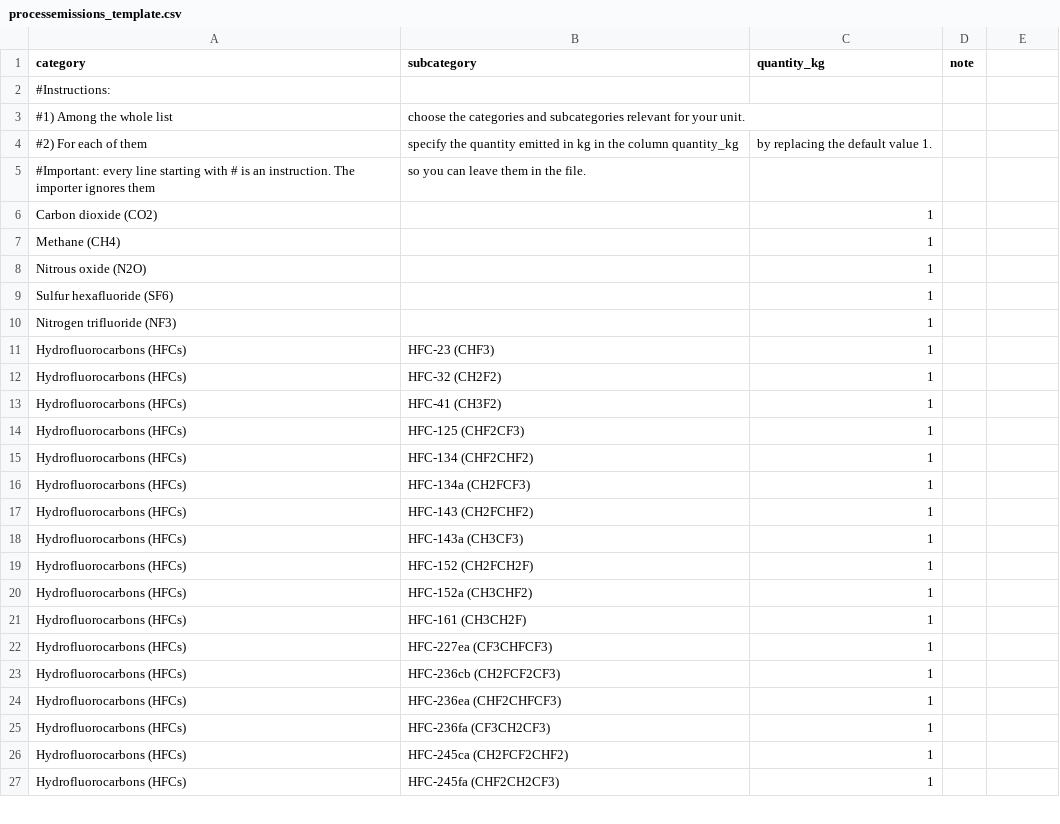
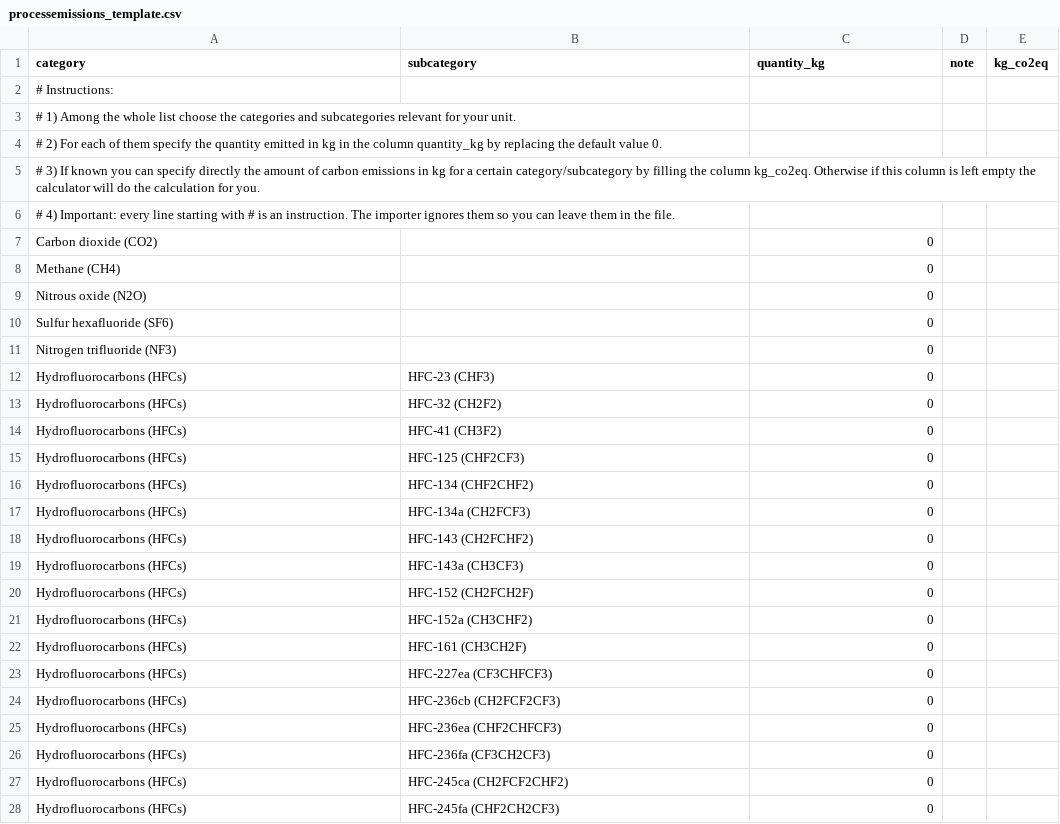
Before and after one commit to EPFL-ENAC/co2-calculator, a CSV file: frontend/public/templates/processemissions_template.csv, drawn as a sheet; only a part is shown; the diff covers the shown part only.

```diff
--- a/frontend/public/templates/processemissions_template.csv
+++ b/frontend/public/templates/processemissions_template.csv
@@ -1,27 +1,28 @@
-category,subcategory,quantity_kg,note
-#Instructions:
-#1) Among the whole list, choose the categories and subcategories relevant for your unit.
-#2) For each of them, specify the quantity emitted in kg in the column quantity_kg, by replacing the default value 1.
-#Important: every line starting with # is an instruction. The importer ignores them, so you can leave them in the file.
-Carbon dioxide (CO2),,1,
-Methane (CH4),,1,
-Nitrous oxide (N2O),,1,
-Sulfur hexafluoride (SF6),,1,
-Nitrogen trifluoride (NF3),,1,
-Hydrofluorocarbons (HFCs),HFC-23 (CHF3),1,
-Hydrofluorocarbons (HFCs),HFC-32 (CH2F2),1,
-Hydrofluorocarbons (HFCs),HFC-41 (CH3F2),1,
-Hydrofluorocarbons (HFCs),HFC-125 (CHF2CF3),1,
-Hydrofluorocarbons (HFCs),HFC-134 (CHF2CHF2),1,
-Hydrofluorocarbons (HFCs),HFC-134a (CH2FCF3),1,
-Hydrofluorocarbons (HFCs),HFC-143 (CH2FCHF2),1,
-Hydrofluorocarbons (HFCs),HFC-143a (CH3CF3),1,
-Hydrofluorocarbons (HFCs),HFC-152 (CH2FCH2F),1,
-Hydrofluorocarbons (HFCs),HFC-152a (CH3CHF2),1,
-Hydrofluorocarbons (HFCs),HFC-161 (CH3CH2F),1,
-Hydrofluorocarbons (HFCs),HFC-227ea (CF3CHFCF3),1,
-Hydrofluorocarbons (HFCs),HFC-236cb (CH2FCF2CF3),1,
-Hydrofluorocarbons (HFCs),HFC-236ea (CHF2CHFCF3),1,
-Hydrofluorocarbons (HFCs),HFC-236fa (CF3CH2CF3),1,
-Hydrofluorocarbons (HFCs),HFC-245ca (CH2FCF2CHF2),1,
-Hydrofluorocarbons (HFCs),HFC-245fa (CHF2CH2CF3),1,
+category,subcategory,quantity_kg,note,kg_co2eq
+# Instructions:,,,,
+# 1) Among the whole list choose the categories and subcategories relevant for your unit. ,,,,
+# 2) For each of them specify the quantity emitted in kg in the column quantity_kg by replacing the default value 0. ,,,,
+# 3) If known you can specify directly the amount of carbon emissions in kg for a certain category/subcategory by filling the column kg_co2eq. Otherwise if this column is left empty the calculator will do the calculation for you.,,,,
+# 4) Important: every line starting with # is an instruction. The importer ignores them so you can leave them in the file.,,,,
+Carbon dioxide (CO2),,0,,
+Methane (CH4),,0,,
+Nitrous oxide (N2O),,0,,
+Sulfur hexafluoride (SF6),,0,,
+Nitrogen trifluoride (NF3),,0,,
+Hydrofluorocarbons (HFCs),HFC-23 (CHF3),0,,
+Hydrofluorocarbons (HFCs),HFC-32 (CH2F2),0,,
+Hydrofluorocarbons (HFCs),HFC-41 (CH3F2),0,,
+Hydrofluorocarbons (HFCs),HFC-125 (CHF2CF3),0,,
+Hydrofluorocarbons (HFCs),HFC-134 (CHF2CHF2),0,,
+Hydrofluorocarbons (HFCs),HFC-134a (CH2FCF3),0,,
+Hydrofluorocarbons (HFCs),HFC-143 (CH2FCHF2),0,,
+Hydrofluorocarbons (HFCs),HFC-143a (CH3CF3),0,,
+Hydrofluorocarbons (HFCs),HFC-152 (CH2FCH2F),0,,
+Hydrofluorocarbons (HFCs),HFC-152a (CH3CHF2),0,,
+Hydrofluorocarbons (HFCs),HFC-161 (CH3CH2F),0,,
+Hydrofluorocarbons (HFCs),HFC-227ea (CF3CHFCF3),0,,
+Hydrofluorocarbons (HFCs),HFC-236cb (CH2FCF2CF3),0,,
+Hydrofluorocarbons (HFCs),HFC-236ea (CHF2CHFCF3),0,,
+Hydrofluorocarbons (HFCs),HFC-236fa (CF3CH2CF3),0,,
+Hydrofluorocarbons (HFCs),HFC-245ca (CH2FCF2CHF2),0,,
+Hydrofluorocarbons (HFCs),HFC-245fa (CHF2CH2CF3),0,,
```
Also changed, not shown: 40 edited cells elsewhere in this file, frontend/public/templates/equipment_IT_template.csv, frontend/public/templates/equipment_other_template.csv, 19 other files.
